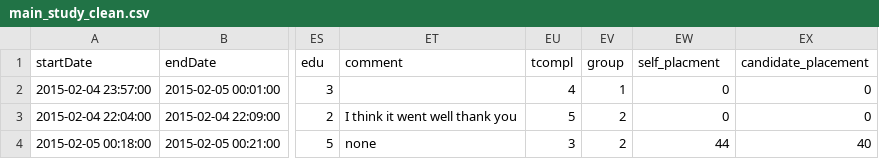
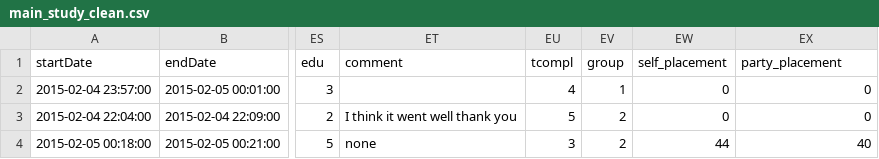
Before and after one commit to flinder/rationalization, a CSV file: data/main_study/main_study_clean.csv, drawn as a sheet; only a part is shown, gaps mark what is left out; the diff names each change by its address in the sheet, - before the commit and + after, or states it on an @@ line.

Commit message:
Aesthetic changes
- Changed Candidate to Party in data and plots
- Unified experimental group names

```diff
--- a/data/main_study/main_study_clean.csv
+++ b/data/main_study/main_study_clean.csv
-EW1: self_placment
+EW1: self_placement
-EX1: candidate_placement
+EX1: party_placement
```
Also changed, not shown: data/main_study/main_study_geo_loc.csv, 15 other files.
